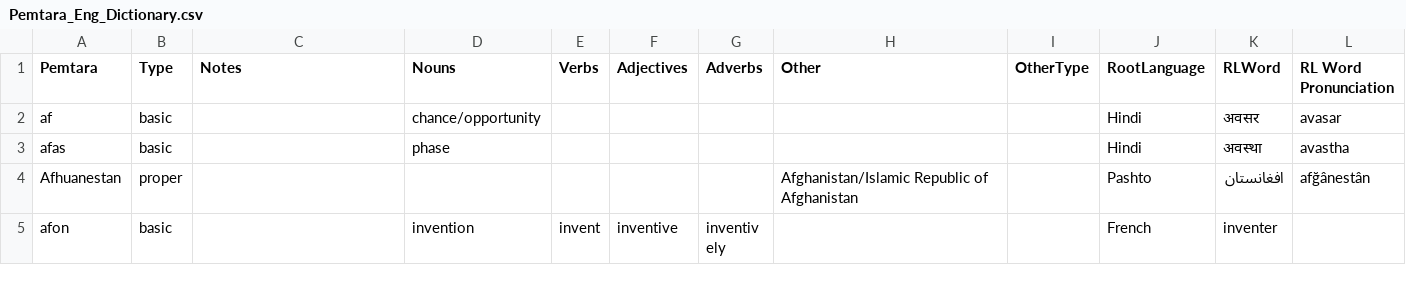
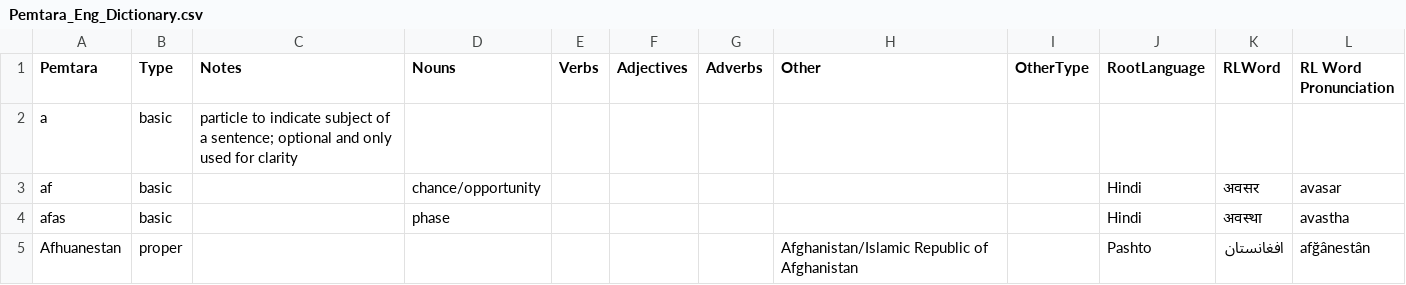
Before and after one commit to brushscape/Orostara-Dictionary, a CSV file: files/Pemtara_Eng_Dictionary.csv, drawn as a sheet; only a part is shown; the shorter side is filled out with more unchanged rows; the diff names each change by its address in the sheet, - before the commit and + after, or states it on an @@ line.

```diff
--- a/files/Pemtara_Eng_Dictionary.csv
+++ b/files/Pemtara_Eng_Dictionary.csv
+row 2: a | basic | particle to indicate subject of a sentence; optional and only used for clarity
```
Also changed, not shown: 2 other files.
